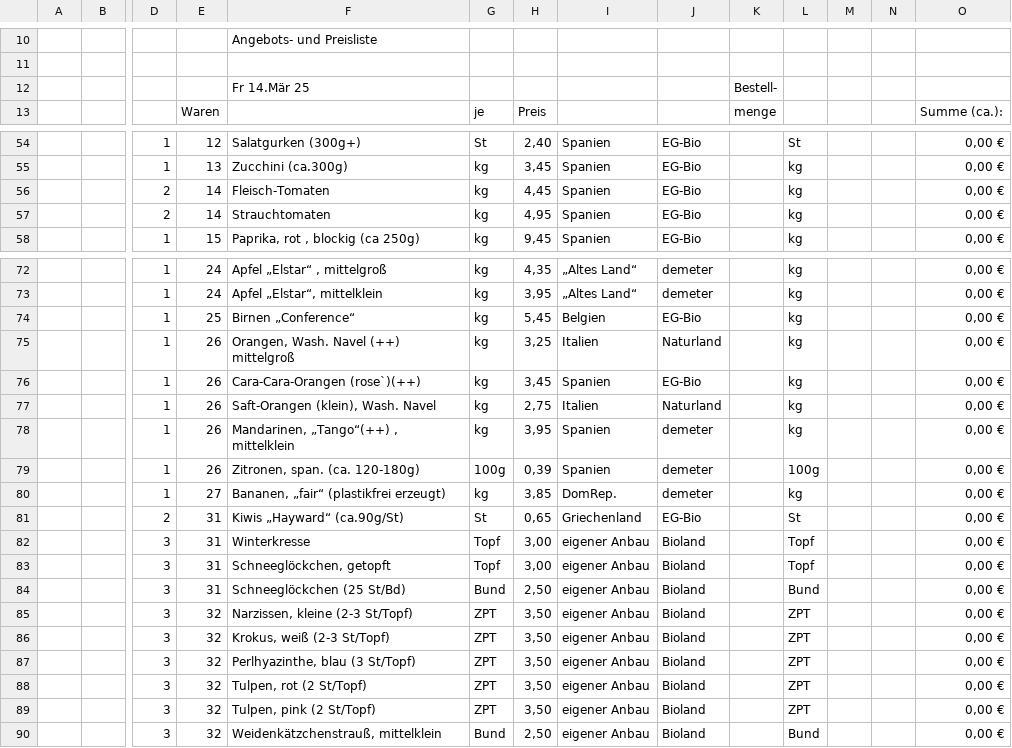
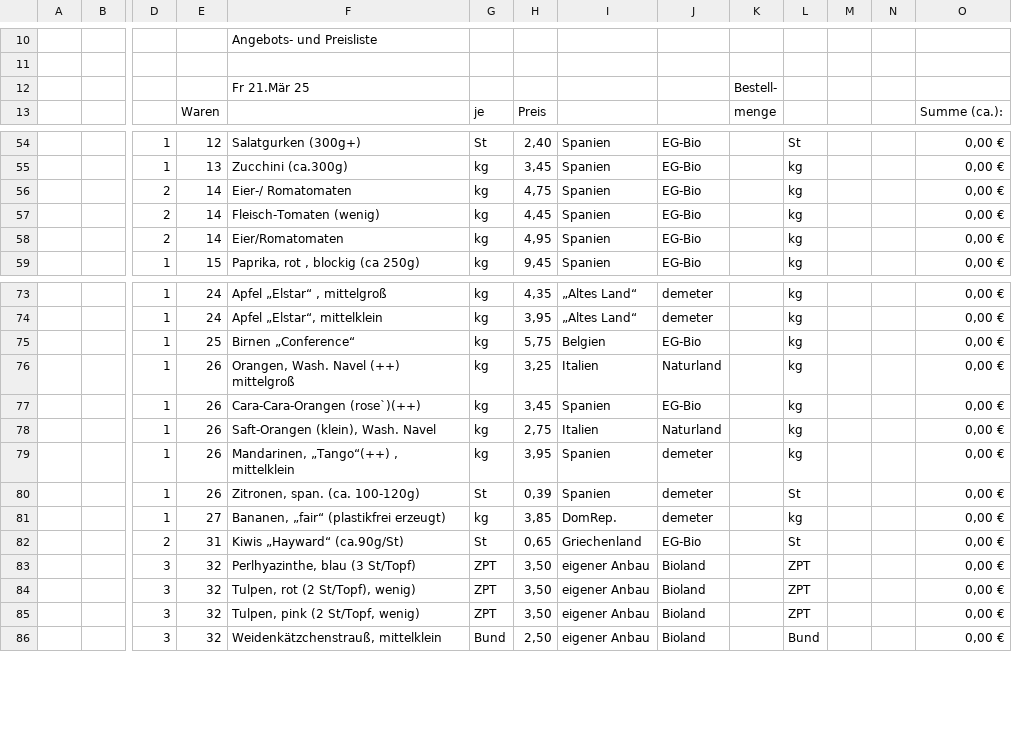
Before and after one commit to Freudenhof/Bestellformular, a CSV file: preisliste.csv, drawn as a sheet; only a part is shown, gaps mark what is left out; removed rows and columns are numbered as before the commit, all else as after; rows hold the shown columns only; the diff covers the shown part only; the diff names each change by its address in the sheet, - before the commit and + after, or states it on an @@ line.

Commit message:
Add files via upload

```diff
--- a/preisliste.csv
+++ b/preisliste.csv
-F12: Fr 14.Mär 25
+F12: Fr 21.Mär 25
+row 56:  |  | 2 | 14 | Eier-/ Romatomaten | kg | 4,75 | Spanien | EG-Bio |  | kg |  |  | 0,00 €
-F57: Fleisch-Tomaten
+F57: Fleisch-Tomaten (wenig)
-F58: Strauchtomaten
+F58: Eier/Romatomaten
-H75: 5,45
+H75: 5,75
-F80: Zitronen, span. (ca. 120-180g)
+F80: Zitronen, span. (ca. 100-120g)
-G80: 100g
+G80: St
-L80: 100g
+L80: St
-row 82:  |  | 3 | 31 | Winterkresse | Topf | 3,00 | eigener Anbau | Bioland |  | Topf |  |  | 0,00 €
-row 83:  |  | 3 | 31 | Schneeglöckchen, getopft | Topf | 3,00 | eigener Anbau | Bioland |  | Topf |  |  | 0,00 €
-row 84:  |  | 3 | 31 | Schneeglöckchen (25 St/Bd) | Bund | 2,50 | eigener Anbau | Bioland |  | Bund |  |  | 0,00 €
-row 85:  |  | 3 | 32 | Narzissen, kleine (2-3 St/Topf) | ZPT | 3,50 | eigener Anbau | Bioland |  | ZPT |  |  | 0,00 €
-row 86:  |  | 3 | 32 | Krokus, weiß (2-3 St/Topf) | ZPT | 3,50 | eigener Anbau | Bioland |  | ZPT |  |  | 0,00 €
-F84: Tulpen, rot (2 St/Topf)
+F84: Tulpen, rot (2 St/Topf), wenig)
-F85: Tulpen, pink (2 St/Topf)
+F85: Tulpen, pink (2 St/Topf, wenig)
```
Also changed, not shown: 2 added rows, 2 removed rows and 10 edited cells elsewhere in this file.
